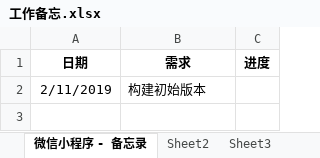
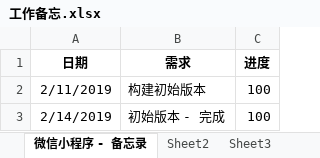
Before and after one commit to zcrkey/wx-mini-program-memo, an Excel workbook: 工作备忘.xlsx, sheet 微信小程序 - 备忘录, drawn as a sheet; values as stored, in another font and other column widths than the file's, no borders; the diff names each change by its address in the sheet, - before the commit and + after, or states it on an @@ line.

Commit message:
完成进度

```diff
--- a/工作备忘.xlsx (sheet 微信小程序 - 备忘录)
+++ b/工作备忘.xlsx (sheet 微信小程序 - 备忘录)
-C2 (进度): (empty)
+C2 (进度): 100
+row 3: 2/14/2019 | 初始版本 - 完成 | 100
```
